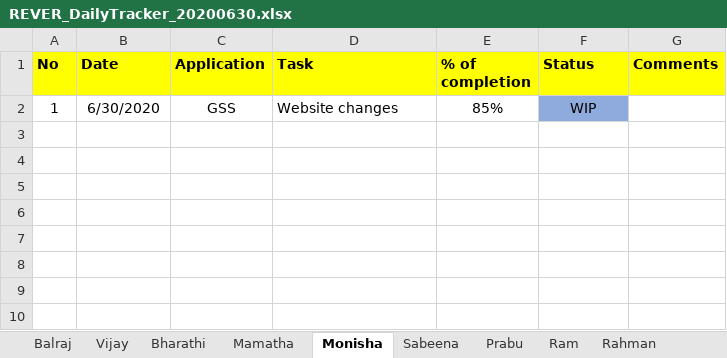
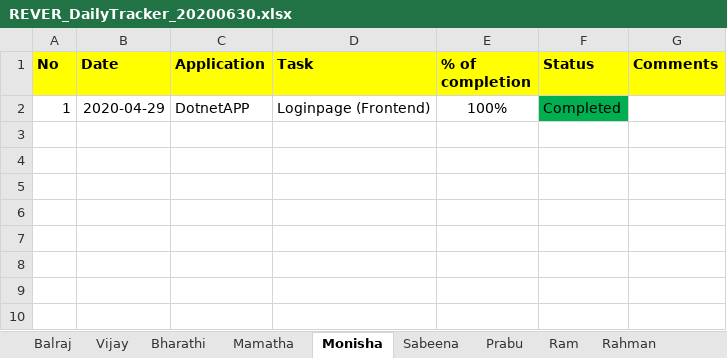
Before and after one commit to tcbalaji/DailyTracker, an Excel workbook: REVER_DailyTracker_20200630.xlsx, sheet Monisha, drawn as a sheet; only a part is shown; the shorter side is filled out with more unchanged rows; values as stored, in another font and other column widths than the file's, no borders; addresses are those after the commit; the diff names each change by its address in the sheet, - before the commit and + after, or states it on an @@ line.

```diff
--- a/REVER_DailyTracker_20200630.xlsx (sheet Monisha)
+++ b/REVER_DailyTracker_20200630.xlsx (sheet Monisha)
+row 2: 1 | 2020-04-29 | DotnetAPP | Loginpage (Frontend) | 100% | Completed
-row 3: 1 | 6/30/2020 | GSS | Website changes | 85% | WIP
+row 3: (empty)
-F3 fill: #8FAADC
+F3 fill: none
+row 4: (empty)
+row 5: (empty)
```
Also changed, not shown: sheet Balraj, sheet Vijay, sheet Mathes, other sheet tabs.
